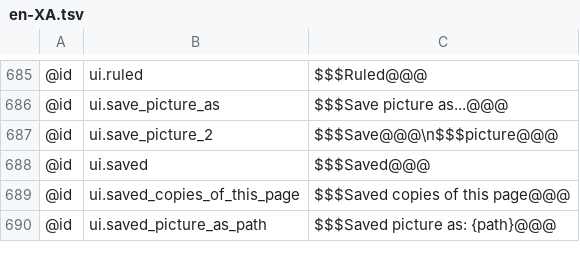
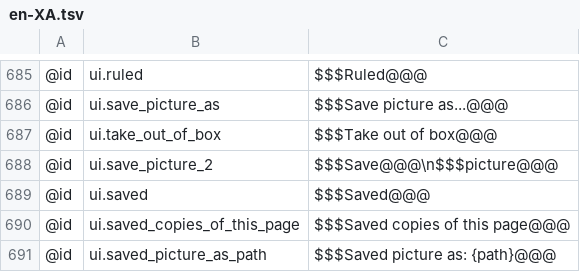
Before and after one commit to AlienTechSoftware/notecraft, a TSV file: i18n/en-XA.tsv, drawn as a sheet; only a part is shown, gaps mark what is left out.

```diff
--- a/i18n/en-XA.tsv
+++ b/i18n/en-XA.tsv
@@ -686,2 +686,3 @@
 @id	ui.save_picture_as	$$$Save picture as...@@@
+@id	ui.take_out_of_box	$$$Take out of box@@@
 @id	ui.save_picture_2	$$$Save@@@\n$$$picture@@@
```
Also changed, not shown: i18n/ar-XB.tsv, i18n/en.tsv, 3 other files.
